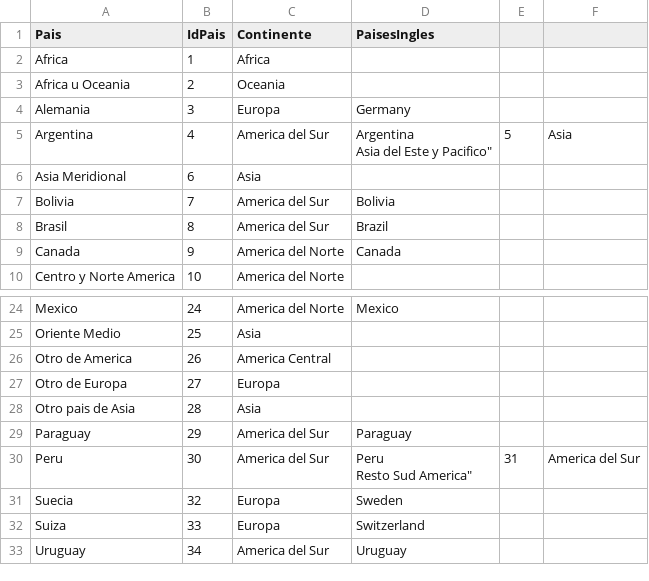
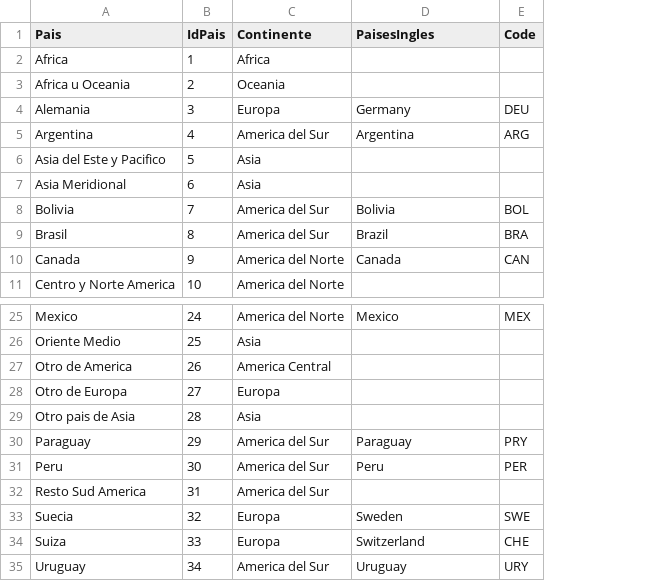
Before and after one commit to DaAysa/obl-big-data, a CSV file: data/paises.csv, drawn as a sheet; only a part is shown, gaps mark what is left out; removed rows and columns are numbered as before the commit, all else as after; ↵ is a line break in a cell; the diff names each change by its address in the sheet, - before the commit and + after, or states it on an @@ line.

Commit message:
Update paises.csv

```diff
--- a/data/paises.csv
+++ b/data/paises.csv
-column E, row 5: 5; row 30: 31
-column F, row 5: Asia; row 30: America del Sur
+column E (Code), rows 4-5: DEU | ARG; rows 8-10: BOL | BRA | CAN; rows 25-31: MEX |  |  |  |  | PRY | PER; rows 33-35: SWE | CHE | URY
-D5 (PaisesIngles): Argentina ↵ Asia del Este y Pacifico"
+D5 (PaisesIngles): Argentina
+row 6: Asia del Este y Pacifico | 5 | Asia
-D31 (PaisesIngles): Peru ↵ Resto Sud America"
+D31 (PaisesIngles): Peru
+row 32: Resto Sud America | 31 | America del Sur
```
